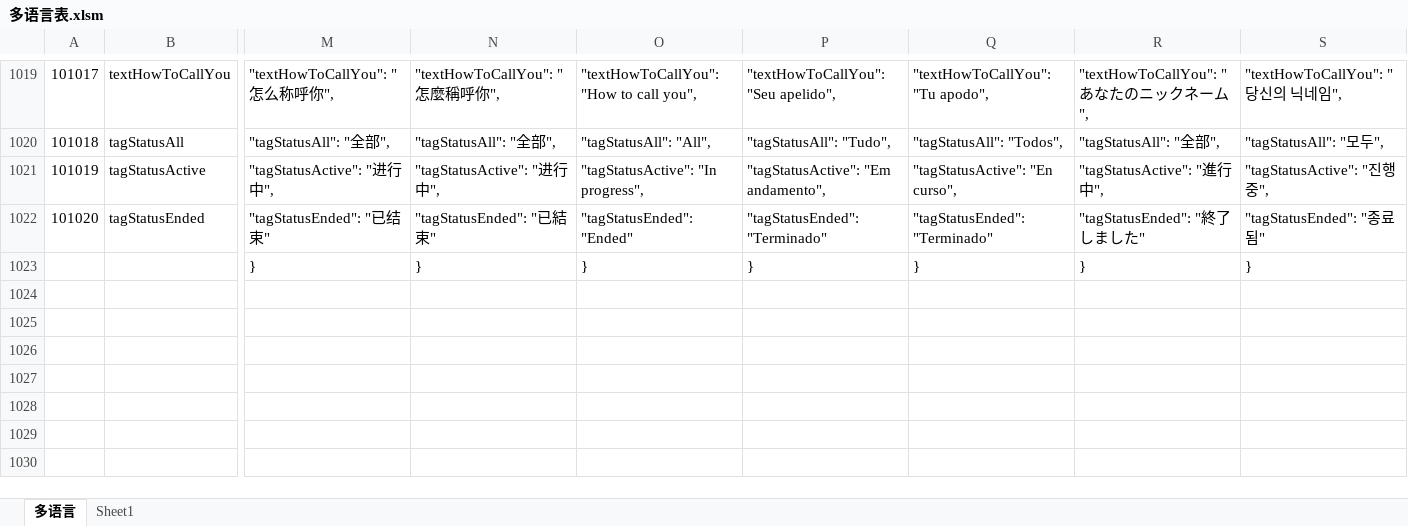
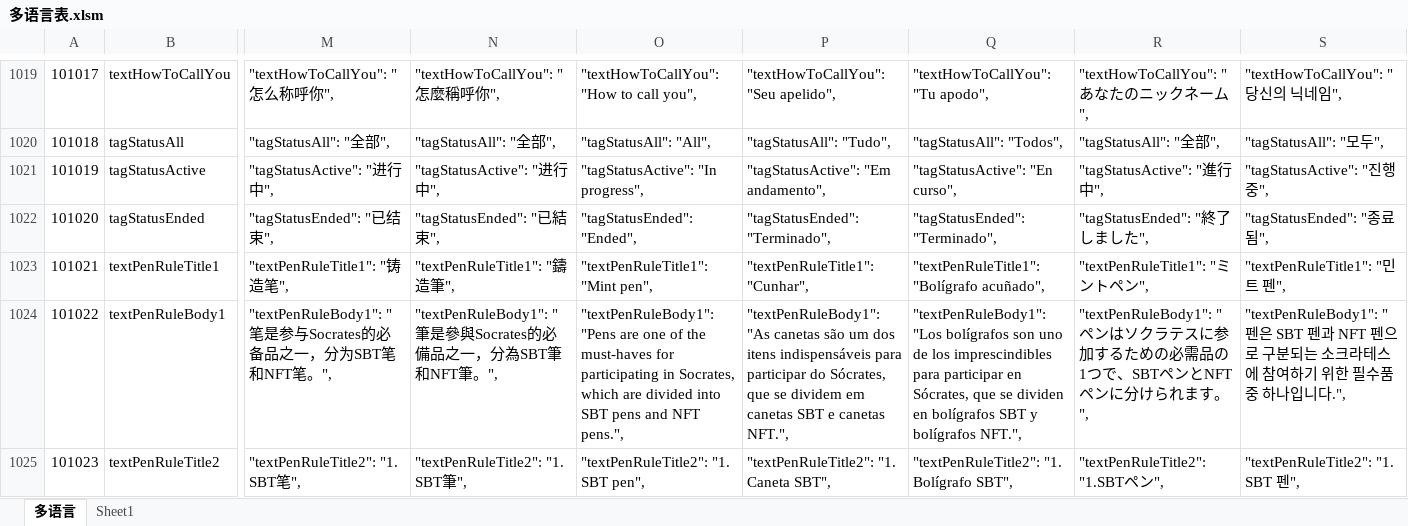
Before and after one commit to liujianyu57/socrates-lang, an Excel workbook: 多语言表.xlsm, sheet 多语言, drawn as a sheet; only a part is shown, gaps mark what is left out; the shorter side is filled out with more unchanged rows; values as stored, in another font and other column widths than the file's, no borders; charts and pictures and conditional formats not drawn; rows hold the shown columns only; the diff covers the shown part only; the diff names each change by its address in the sheet, - before the commit and + after, or states it on an @@ line.

```diff
--- a/多语言表.xlsm (sheet 多语言)
+++ b/多语言表.xlsm (sheet 多语言)
-M1022: "tagStatusEnded": "已结束"
+M1022: "tagStatusEnded": "已结束",
-N1022: "tagStatusEnded": "已結束"
+N1022: "tagStatusEnded": "已結束",
-O1022: "tagStatusEnded": "Ended"
+O1022: "tagStatusEnded": "Ended",
-P1022: "tagStatusEnded": "Terminado"
+P1022: "tagStatusEnded": "Terminado",
-Q1022: "tagStatusEnded": "Terminado"
+Q1022: "tagStatusEnded": "Terminado",
-R1022: "tagStatusEnded": "終了しました"
+R1022: "tagStatusEnded": "終了しました",
-S1022: "tagStatusEnded": "종료됨"
+S1022: "tagStatusEnded": "종료됨",
+row 1023: 101021 | textPenRuleTitle1 | "textPenRuleTitle1": "铸造笔", | "textPenRuleTitle1": "鑄造筆", | "textPenRuleTitle1": "Mint pen", | "textPenRuleTitle1": "Cunhar", | "textPenRuleTitle1": "Bolígrafo acuñado", | "textPenRuleTitle1": "ミントペン", | "textPenRuleTitle1": "민트 펜",
+row 1024: 101022 | textPenRuleBody1 | "textPenRuleBody1": "笔是参与Socrates的必备品之一，分为SBT笔和NFT笔。", | "textPenRuleBody1": "筆是參與Socrates的必備品之一，分為SBT筆和NFT筆。", | "textPenRuleBody1": "Pens are one of the must-haves for participating in Socrates, which are divided into SBT pens and NFT pens.", | "textPenRuleBody1": "As canetas são um dos itens indispensáveis para participar do Sócrates, que se dividem em canetas SBT e canetas NFT.", | "textPenRuleBody1": "Los bolígrafos son uno de los imprescindibles para participar en Sócrates, que se dividen en bolígrafos SBT y bolígrafos NFT.", | "textPenRuleBody1": "ペンはソクラテスに参加するための必需品の1つで、SBTペンとNFTペンに分けられます。", | "textPenRuleBody1": "펜은 SBT 펜과 NFT 펜으로 구분되는 소크라테스에 참여하기 위한 필수품 중 하나입니다.",
+row 1025: 101023 | textPenRuleTitle2 | "textPenRuleTitle2": "1. SBT笔", | "textPenRuleTitle2": "1. SBT筆", | "textPenRuleTitle2": "1. SBT pen", | "textPenRuleTitle2": "1. Caneta SBT", | "textPenRuleTitle2": "1. Bolígrafo SBT", | "textPenRuleTitle2": "1.SBTペン", | "textPenRuleTitle2": "1. SBT 펜",
```
Also changed, not shown: 3 added rows and 2 edited cells elsewhere in this sheet, 9 other files.
